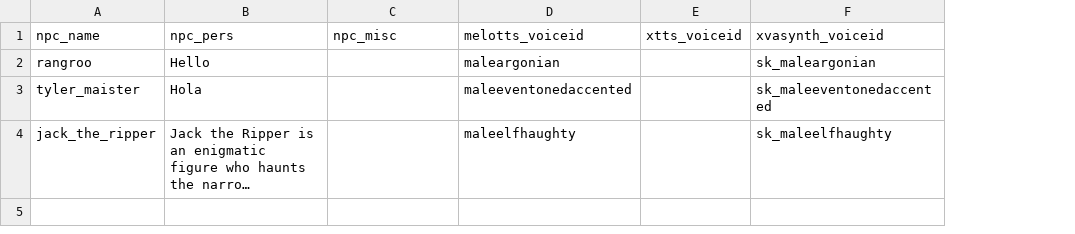
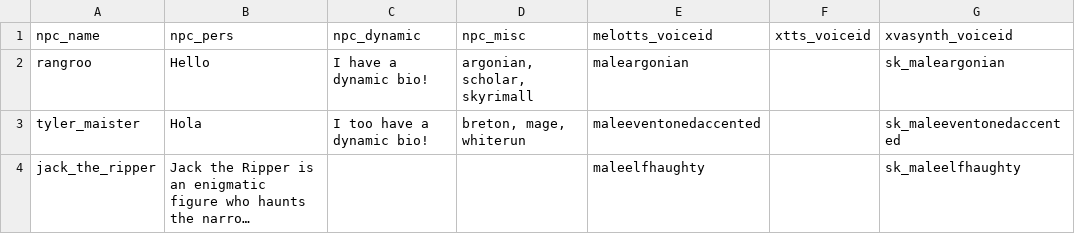
Before and after one commit to abeiro/HerikaServer, a CSV file: data/example_bios_format.csv, drawn as a sheet; long unchanged cells end in …; addresses are those after the commit; the diff names each change by its address in the sheet, - before the commit and + after, or states it on an @@ line.

Commit message:
npc upload page updated for dynamic

```diff
--- a/data/example_bios_format.csv
+++ b/data/example_bios_format.csv
+column C (npc_dynamic), rows 2-3: I have a dynamic bio! | I too have a dynamic bio!
-D2 (npc_misc): (empty)
+D2 (npc_misc): argonian, scholar, skyrimall
-D3 (npc_misc): (empty)
+D3 (npc_misc): breton, mage, whiterun
```
Also changed, not shown: 1 other file.
